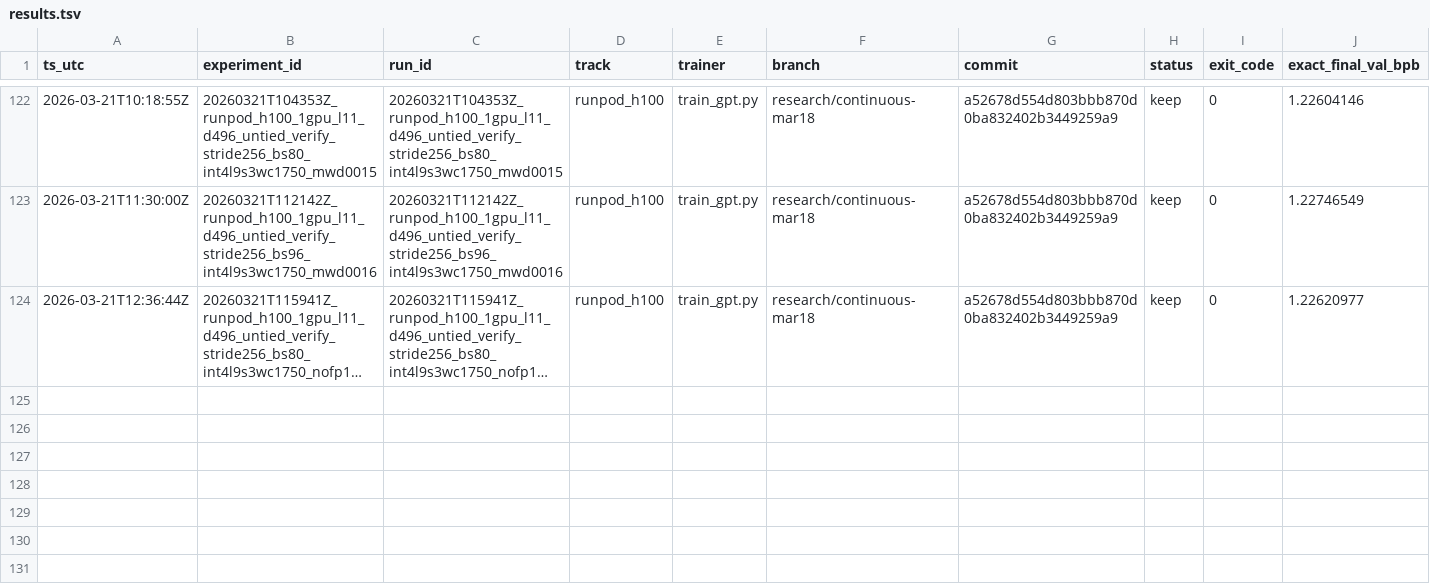
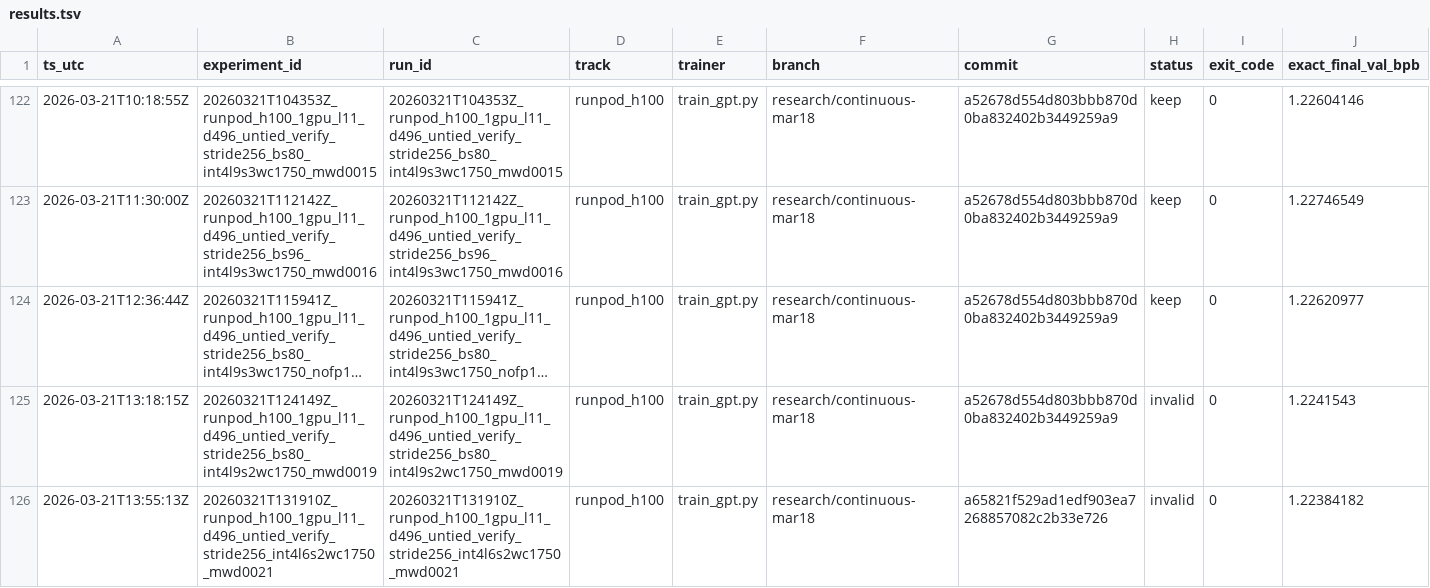
Before and after one commit to Hilo-Hilo/parameter-golf, a TSV file: results/results.tsv, drawn as a sheet; only a part is shown, gaps mark what is left out; long unchanged cells end in …; rows hold the shown columns only; the diff names each change by its address in the sheet, - before the commit and + after, or states it on an @@ line.

Commit message:
Record RunPod mwd0021 invalid frontier byte-over-cap result

```diff
--- a/results/results.tsv
+++ b/results/results.tsv
+row 125: 2026-03-21T13:18:15Z | 20260321T124149Z_runpod_h100_1gpu_l11_d496_untied_verify_stride256_bs80_int4l9s2wc1750_mwd0019 | 20260321T124149Z_runpod_h100_1gpu_l11_d496_untied_verify_stride256_bs80_int4l9s2wc1750_mwd0019 | runpod_h100 | train_gpt.py | research/continuous-mar18 | a52678d554d803bbb870d0ba832402b3449259a9 | invalid | 0 | 1.2241543
+row 126: 2026-03-21T13:55:13Z | 20260321T131910Z_runpod_h100_1gpu_l11_d496_untied_verify_stride256_int4l6s2wc1750_mwd0021 | 20260321T131910Z_runpod_h100_1gpu_l11_d496_untied_verify_stride256_int4l6s2wc1750_mwd0021 | runpod_h100 | train_gpt.py | research/continuous-mar18 | a65821f529ad1edf903ea7268857082c2b33e726 | invalid | 0 | 1.22384182
```
Also changed, not shown: 1 other file.
